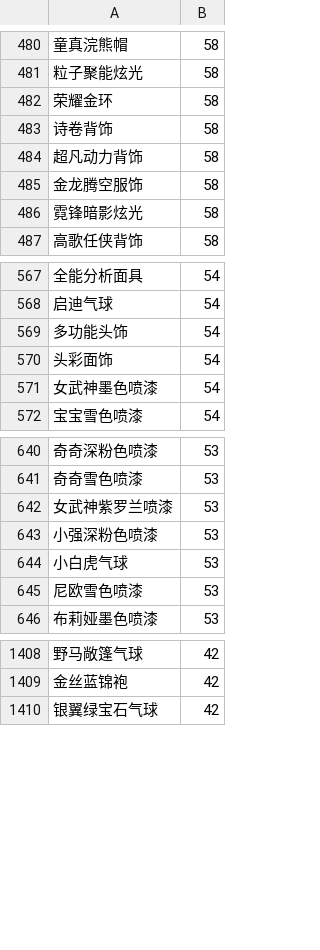
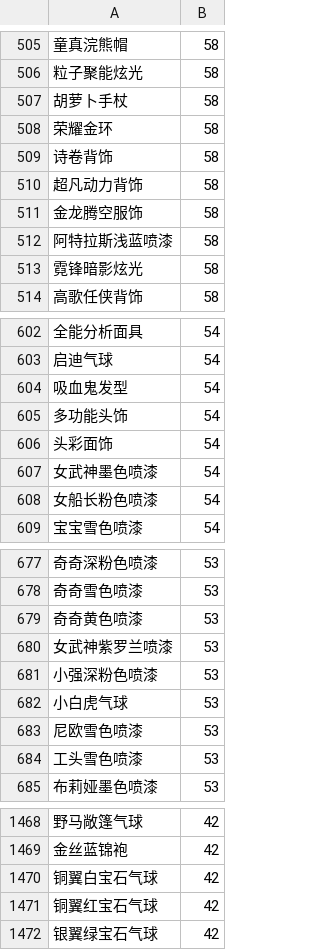
Before and after one commit to amimibear/KartRider, a CSV file: PinJian/danpin+.csv, drawn as a sheet; only a part is shown, gaps mark what is left out; the diff covers the shown part only; the diff names each change by its address in the sheet, - before the commit and + after, or states it on an @@ line.

```diff
--- a/PinJian/danpin+.csv
+++ b/PinJian/danpin+.csv
+row 507: 胡萝卜手杖 | 58
+row 512: 阿特拉斯浅蓝喷漆 | 58
+row 604: 吸血鬼发型 | 54
+row 608: 女船长粉色喷漆 | 54
+row 679: 奇奇黄色喷漆 | 53
+row 684: 工头雪色喷漆 | 53
+row 1470: 铜翼白宝石气球 | 42
+row 1471: 铜翼红宝石气球 | 42
```
Also changed, not shown: 66 added rows, 1 removed row and 1 edited cell elsewhere in this file, PinJian/tuji.csv, 1 other file.
